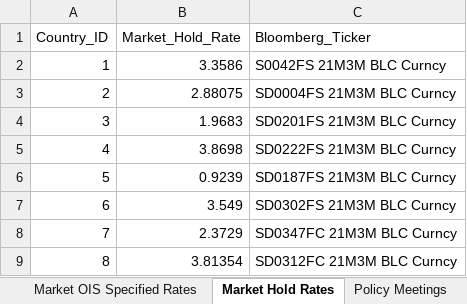
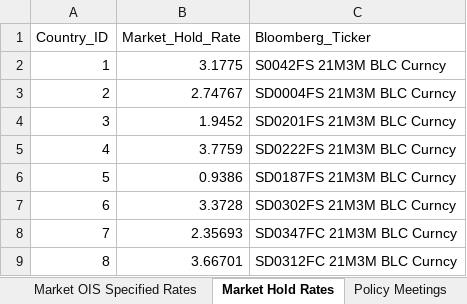
Before and after one commit to MTFEGAN/oisapp, an Excel workbook: country_ois_data.xlsx, sheet Market Hold Rates, drawn as a sheet; values as stored, in another font and other column widths than the file's, no borders; the diff names each change by its address in the sheet, - before the commit and + after, or states it on an @@ line.

```diff
--- a/country_ois_data.xlsx (sheet Market Hold Rates)
+++ b/country_ois_data.xlsx (sheet Market Hold Rates)
-B2 (Market_Hold_Rate): 3.3586
+B2 (Market_Hold_Rate): 3.1775
-B3 (Market_Hold_Rate): 2.88075
+B3 (Market_Hold_Rate): 2.74767
-B4 (Market_Hold_Rate): 1.9683
+B4 (Market_Hold_Rate): 1.9452
-B5 (Market_Hold_Rate): 3.8698
+B5 (Market_Hold_Rate): 3.7759
-B6 (Market_Hold_Rate): 0.9239
+B6 (Market_Hold_Rate): 0.9386
-B7 (Market_Hold_Rate): 3.549
+B7 (Market_Hold_Rate): 3.3728
-B8 (Market_Hold_Rate): 2.3729
+B8 (Market_Hold_Rate): 2.35693
-B9 (Market_Hold_Rate): 3.81354
+B9 (Market_Hold_Rate): 3.66701
```
Also changed, not shown: sheet Market OIS Rates, sheet Policy Meetings, sheet Market OIS Specified Rates, sheet Current Effective Rates.
